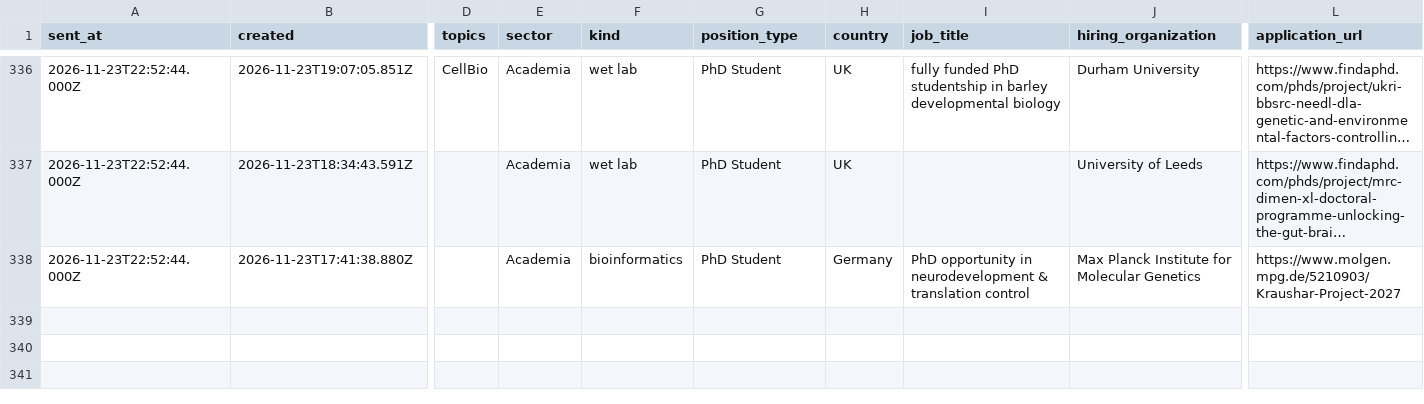
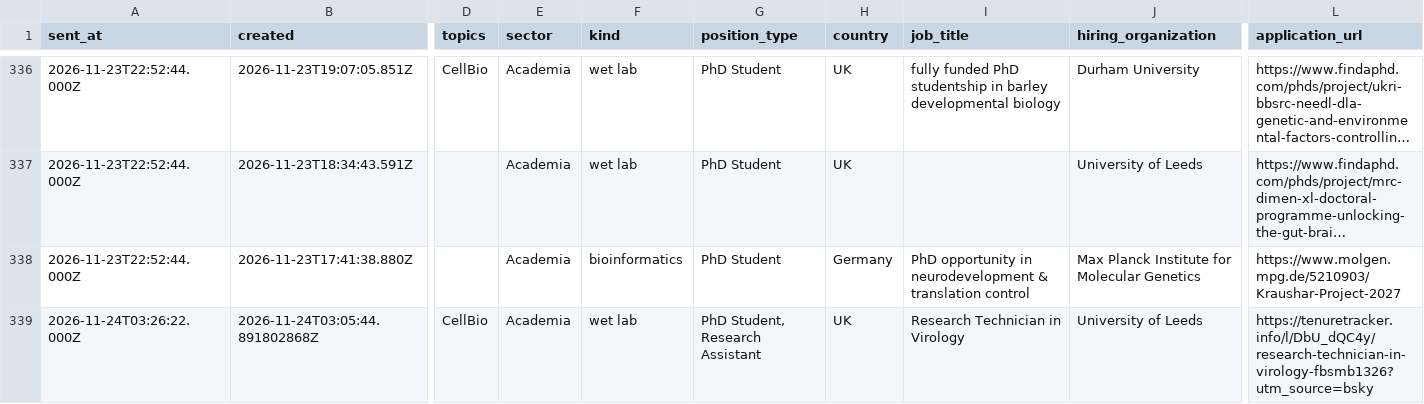
Before and after one commit to MaryM12/BlueSky-Biology-jobs, a CSV file: mybot_data/positions.csv, drawn as a sheet; only a part is shown, gaps mark what is left out; long unchanged cells end in …; rows hold the shown columns only; the diff names each change by its address in the sheet, - before the commit and + after, or states it on an @@ line.

```diff
--- a/mybot_data/positions.csv
+++ b/mybot_data/positions.csv
+row 339: 2026-11-24T03:26:22.000Z | 2026-11-24T03:05:44.891802868Z | CellBio | Academia | wet lab | PhD Student, Research Assistant | UK | Research Technician in Virology | University of Leeds | https://tenuretracker.info/l/DbU_dQC4y/research-technician-in-virology-fbsmb1326?utm_source=bsky
```
Also changed, not shown: 1 other file.
